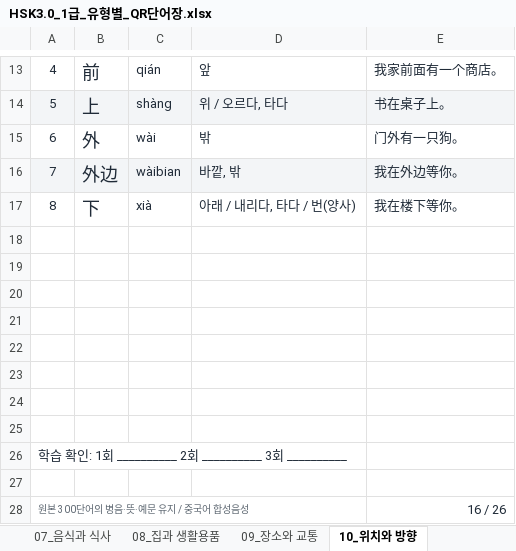
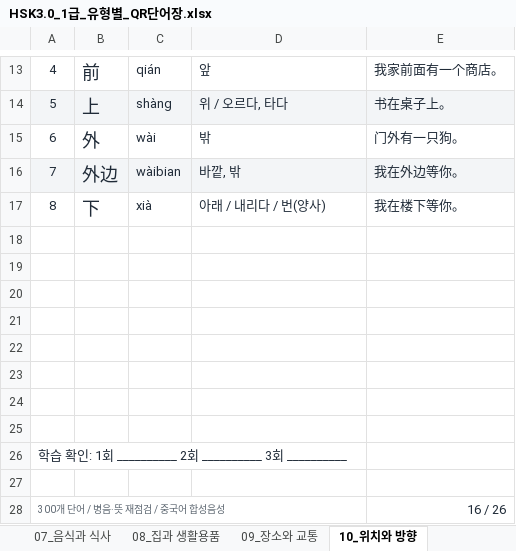
Before and after one commit to yanchunnu/-, an Excel workbook: hsk1-vocabulary/HSK3.0_1급_유형별_QR단어장.xlsx, sheet 10_위치와 방향, drawn as a sheet; only a part is shown, gaps mark what is left out; values as stored, in another font and other column widths than the file's, no borders; charts and pictures not drawn; the diff names each change by its address in the sheet, - before the commit and + after, or states it on an @@ line.

```diff
--- a/hsk1-vocabulary/HSK3.0_1급_유형별_QR단어장.xlsx (sheet 10_위치와 방향)
+++ b/hsk1-vocabulary/HSK3.0_1급_유형별_QR단어장.xlsx (sheet 10_위치와 방향)
-D17: 아래 / 내리다, 타다 / 번(양사)
+D17: 아래 / 내리다 / 번(양사)
-A28: 원본 300단어의 병음·뜻·예문 유지 / 중국어 합성음성
+A28: 300개 단어 / 병음·뜻 재점검 / 중국어 합성음성
```
Also changed, not shown: sheet 01_인사와 예절, sheet 09_장소와 교통, sheet 07_음식과 식사, sheet 02_가족과 사람, sheet 03_나와 너_가리키는 말, sheet 11_학교와 학습, 10 more sheets, charts or pictures, 5 other files.
